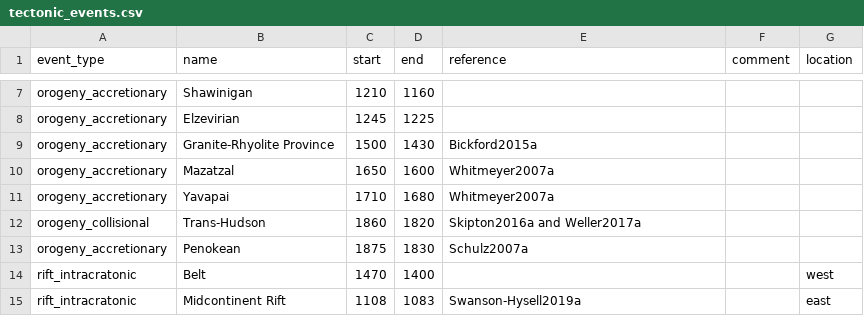
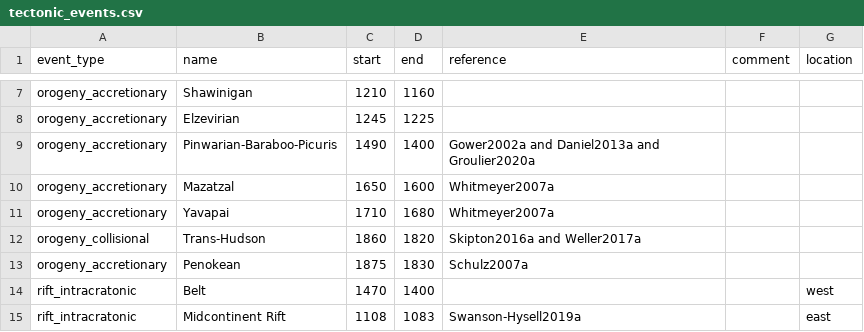
Before and after one commit to Swanson-Hysell-Group/Laurentia_Paleogeography, a CSV file: Data/tectonic_events.csv, drawn as a sheet; only a part is shown, gaps mark what is left out.

Commit message:
change GRP to Pinwarian-Baraboo-Picuris

```diff
--- a/Data/tectonic_events.csv
+++ b/Data/tectonic_events.csv
@@ -8,3 +8,3 @@ orogeny_accretionary,Shawinigan,1210,1160,,,
 orogeny_accretionary,Elzevirian,1245,1225,,,
-orogeny_accretionary,Granite-Rhyolite Province,1500,1430,Bickford2015a,,
+orogeny_accretionary,Pinwarian-Baraboo-Picuris,1490,1400,Gower2002a and Daniel2013a and Groulier2020a,,
 orogeny_accretionary,Mazatzal,1650,1600,Whitmeyer2007a,,
```
Also changed, not shown: 2 other files.
